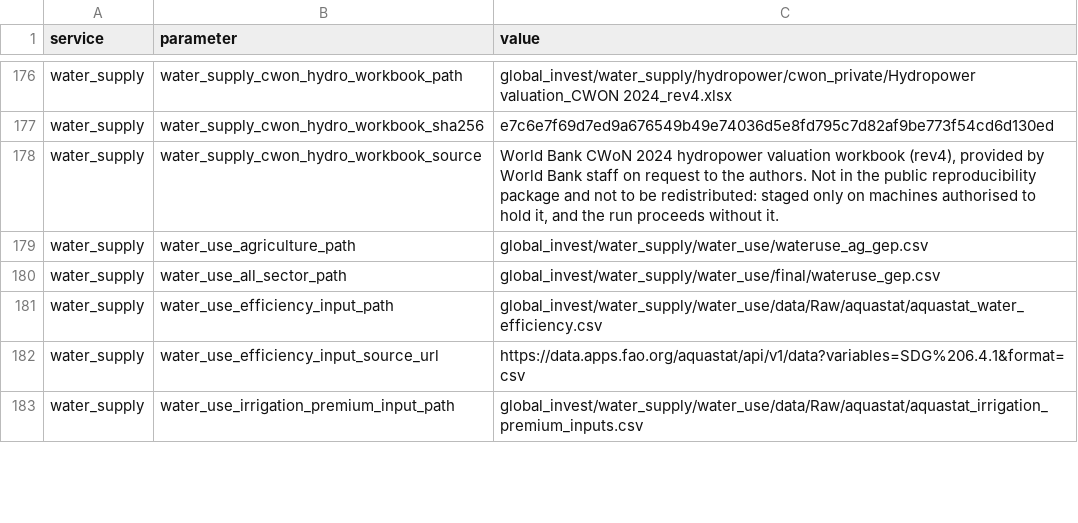
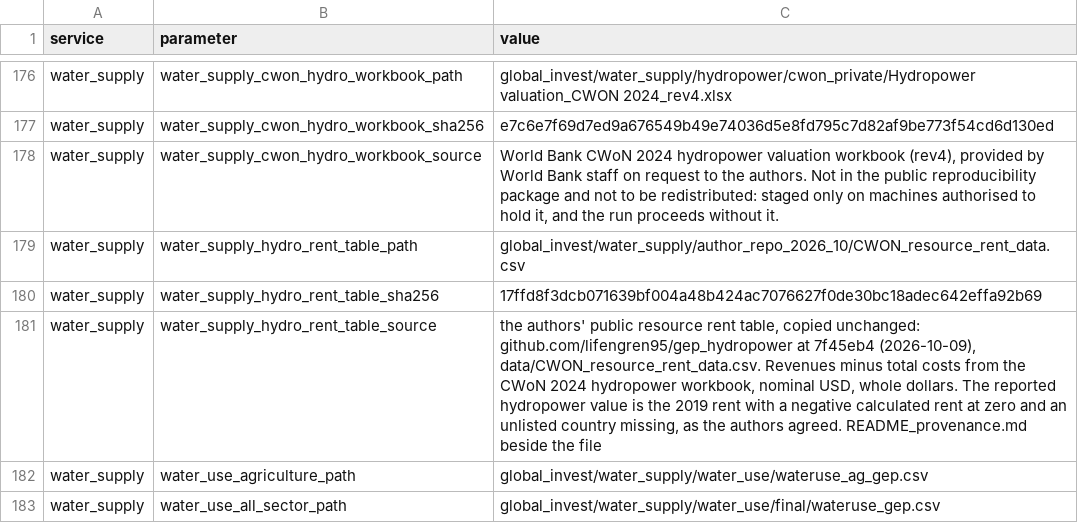
Before and after one commit to NatCapTEEMs/global_invest_dev, a CSV file: global_invest/input_template/es_parameters.csv, drawn as a sheet; only a part is shown, gaps mark what is left out; the shorter side is filled out with more unchanged rows.

Commit message:
water_supply: hydropower reports the authors' public rent
- hydropower_gep is the authors' resource rent table (gep_hydropower at 7f45eb4, pinned by
  sha256), with negative calculated rents at zero and unlisted countries missing. The
  wealth-based value is published beside it.
- The public rent table is checked against its recorded sha256 before it is read.
- The agriculture method note states the monetary base the author confirmed.

```diff
--- a/global_invest/input_template/es_parameters.csv
+++ b/global_invest/input_template/es_parameters.csv
@@ -178,2 +178,5 @@ water_supply,water_supply_cwon_hydro_workbook_sha256,e7c6e7f69d7ed9a676549b49e74
 water_supply,water_supply_cwon_hydro_workbook_source,"World Bank CWoN 2024 hydropower valuation workbook (rev4), provided by World Bank staff on request to the authors. Not in the public reproducibility package and not to be redistributed: staged only on machines authorised to hold it, and the run proceeds without it."
+water_supply,water_supply_hydro_rent_table_path,global_invest/water_supply/author_repo_2026_10/CWON_resource_rent_data.csv
+water_supply,water_supply_hydro_rent_table_sha256,17ffd8f3dcb071639bf004a48b424ac7076627f0de30bc18adec642effa92b69
+water_supply,water_supply_hydro_rent_table_source,"the authors' public resource rent table, copied unchanged: github.com/lifengren95/gep_hydropower at 7f45eb4 (2026-10-09), data/CWON_resource_rent_data.csv. Revenues minus total costs from the CWoN 2024 hydropower workbook, nominal USD, whole dollars. The reported hydropower value is the 2019 rent with a negative calculated rent at zero and an unlisted country missing, as the authors agreed. README_provenance.md beside the file"
 water_supply,water_use_agriculture_path,global_invest/water_supply/water_use/wateruse_ag_gep.csv
```
Also changed, not shown: 5 other files.
